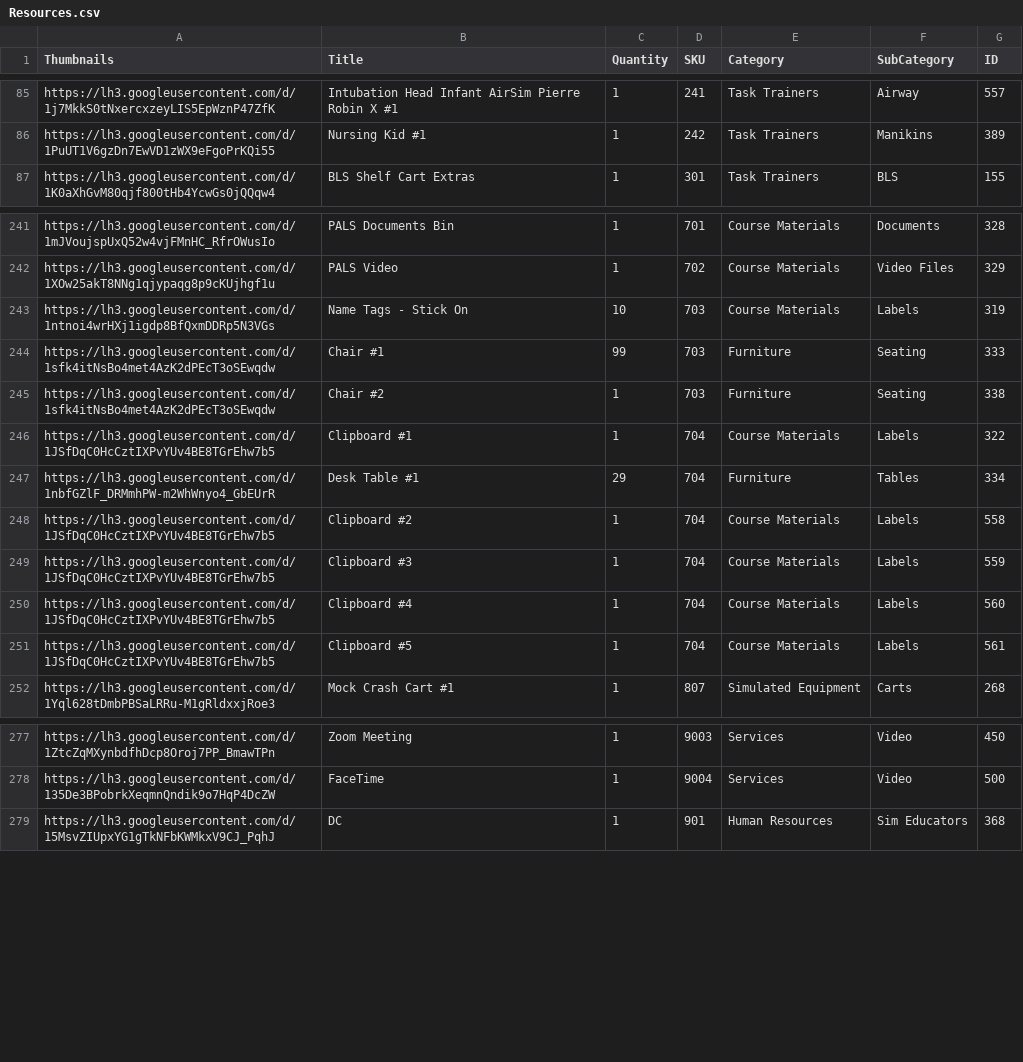
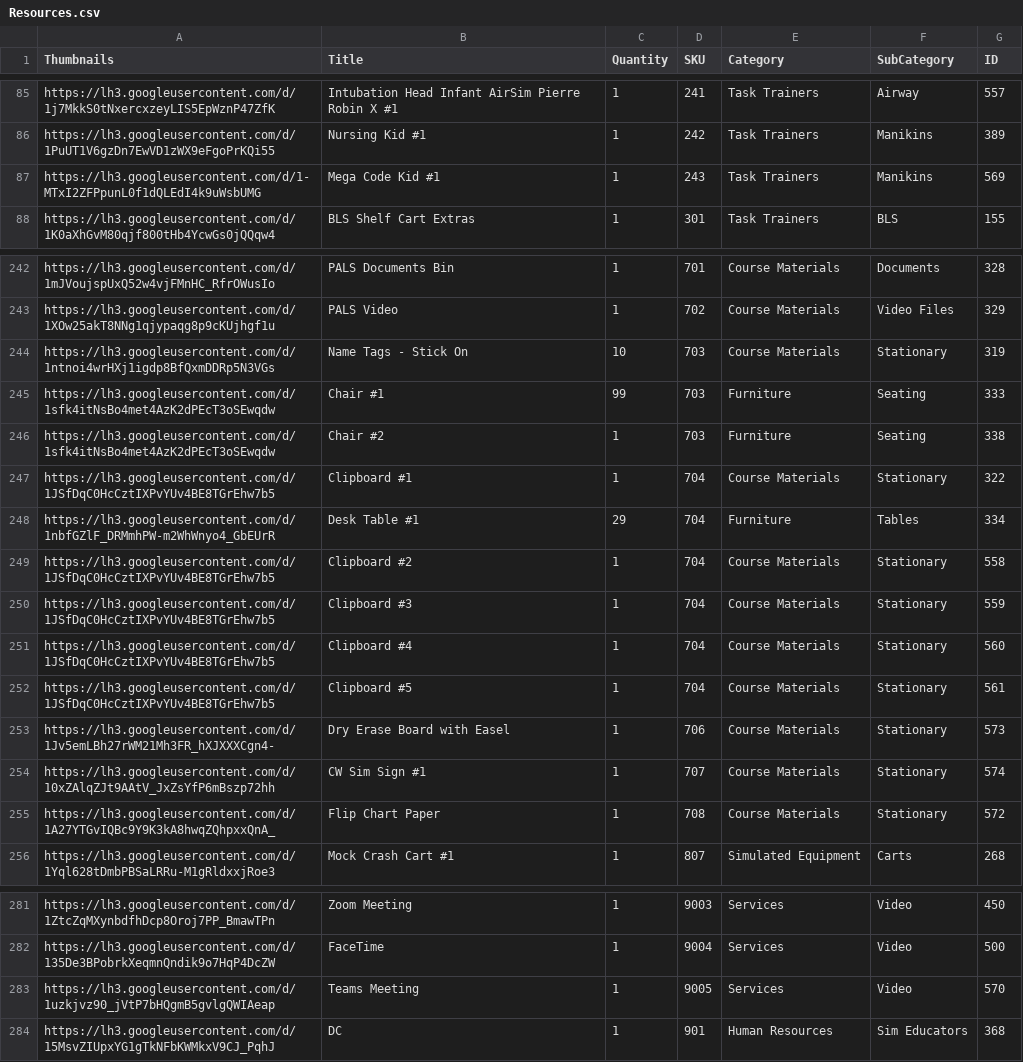
Before and after one commit to BCCWSIM/CWResourcesPublic, a CSV file: Resources.csv, drawn as a sheet; only a part is shown, gaps mark what is left out.

Commit message:
Add files via upload

```diff
--- a/Resources.csv
+++ b/Resources.csv
@@ -86,2 +86,3 @@ https://lh3.googleusercontent.com/d/1j7MkkS0tNxercxzeyLIS5EpWznP47ZfK,Intubation
 https://lh3.googleusercontent.com/d/1PuUT1V6gzDn7EwVD1zWX9eFgoPrKQi55,Nursing Kid #1,1,242,Task Trainers,Manikins,389
+https://lh3.googleusercontent.com/d/1-MTxI2ZFPpunL0f1dQLEdI4k9uWsbUMG,Mega Code Kid #1,1,243,Task Trainers,Manikins,569
 https://lh3.googleusercontent.com/d/1K0aXhGvM80qjf800tHb4YcwGs0jQQqw4,BLS Shelf Cart Extras,1,301,Task Trainers,BLS,155
@@ -242,11 +243,14 @@ https://lh3.googleusercontent.com/d/1mJVoujspUxQ52w4vjFMnHC_RfrOWusIo,PALS Docum
 https://lh3.googleusercontent.com/d/1XOw25akT8NNg1qjypaqg8p9cKUjhgf1u,PALS Video,1,702,Course Materials,Video Files,329
-https://lh3.googleusercontent.com/d/1ntnoi4wrHXj1igdp8BfQxmDDRp5N3VGs,Name Tags - Stick On,10,703,Course Materials,Labels,319
+https://lh3.googleusercontent.com/d/1ntnoi4wrHXj1igdp8BfQxmDDRp5N3VGs,Name Tags - Stick On,10,703,Course Materials,Stationary,319
 https://lh3.googleusercontent.com/d/1sfk4itNsBo4met4AzK2dPEcT3oSEwqdw,Chair #1,99,703,Furniture,Seating,333
 https://lh3.googleusercontent.com/d/1sfk4itNsBo4met4AzK2dPEcT3oSEwqdw,Chair #2,1,703,Furniture,Seating,338
-https://lh3.googleusercontent.com/d/1JSfDqC0HcCztIXPvYUv4BE8TGrEhw7b5,Clipboard #1,1,704,Course Materials,Labels,322
+https://lh3.googleusercontent.com/d/1JSfDqC0HcCztIXPvYUv4BE8TGrEhw7b5,Clipboard #1,1,704,Course Materials,Stationary,322
 https://lh3.googleusercontent.com/d/1nbfGZlF_DRMmhPW-m2WhWnyo4_GbEUrR,Desk Table #1,29,704,Furniture,Tables,334
-https://lh3.googleusercontent.com/d/1JSfDqC0HcCztIXPvYUv4BE8TGrEhw7b5,Clipboard #2,1,704,Course Materials,Labels,558
-https://lh3.googleusercontent.com/d/1JSfDqC0HcCztIXPvYUv4BE8TGrEhw7b5,Clipboard #3,1,704,Course Materials,Labels,559
-https://lh3.googleusercontent.com/d/1JSfDqC0HcCztIXPvYUv4BE8TGrEhw7b5,Clipboard #4,1,704,Course Materials,Labels,560
-https://lh3.googleusercontent.com/d/1JSfDqC0HcCztIXPvYUv4BE8TGrEhw7b5,Clipboard #5,1,704,Course Materials,Labels,561
+https://lh3.googleusercontent.com/d/1JSfDqC0HcCztIXPvYUv4BE8TGrEhw7b5,Clipboard #2,1,704,Course Materials,Stationary,558
+https://lh3.googleusercontent.com/d/1JSfDqC0HcCztIXPvYUv4BE8TGrEhw7b5,Clipboard #3,1,704,Course Materials,Stationary,559
+https://lh3.googleusercontent.com/d/1JSfDqC0HcCztIXPvYUv4BE8TGrEhw7b5,Clipboard #4,1,704,Course Materials,Stationary,560
+https://lh3.googleusercontent.com/d/1JSfDqC0HcCztIXPvYUv4BE8TGrEhw7b5,Clipboard #5,1,704,Course Materials,Stationary,561
+https://lh3.googleusercontent.com/d/1Jv5emLBh27rWM21Mh3FR_hXJXXXCgn4-,Dry Erase Board with Easel,1,706,Course Materials,Stationary,573
+https://lh3.googleusercontent.com/d/10xZAlqZJt9AAtV_JxZsYfP6mBszp72hh,CW Sim Sign #1,1,707,Course Materials,Stationary,574
+https://lh3.googleusercontent.com/d/1A27YTGvIQBc9Y9K3kA8hwqZQhpxxQnA_,Flip Chart Paper,1,708,Course Materials,Stationary,572
 https://lh3.googleusercontent.com/d/1Yql628tDmbPBSaLRRu-M1gRldxxjRoe3,Mock Crash Cart #1,1,807,Simulated Equipment,Carts,268
@@ -278,2 +282,3 @@ https://lh3.googleusercontent.com/d/1ZtcZqMXynbdfhDcp8Oroj7PP_BmawTPn,Zoom Meeti
 https://lh3.googleusercontent.com/d/135De3BPobrkXeqmnQndik9o7HqP4DcZW,FaceTime,1,9004,Services,Video,500
+https://lh3.googleusercontent.com/d/1uzkjvz90_jVtP7bHQgmB5gvlgQWIAeap,Teams Meeting,1,9005,Services,Video,570
 https://lh3.googleusercontent.com/d/15MsvZIUpxYG1gTkNFbKWMkxV9CJ_PqhJ,DC,1,901,Human Resources,Sim Educators,368
```
